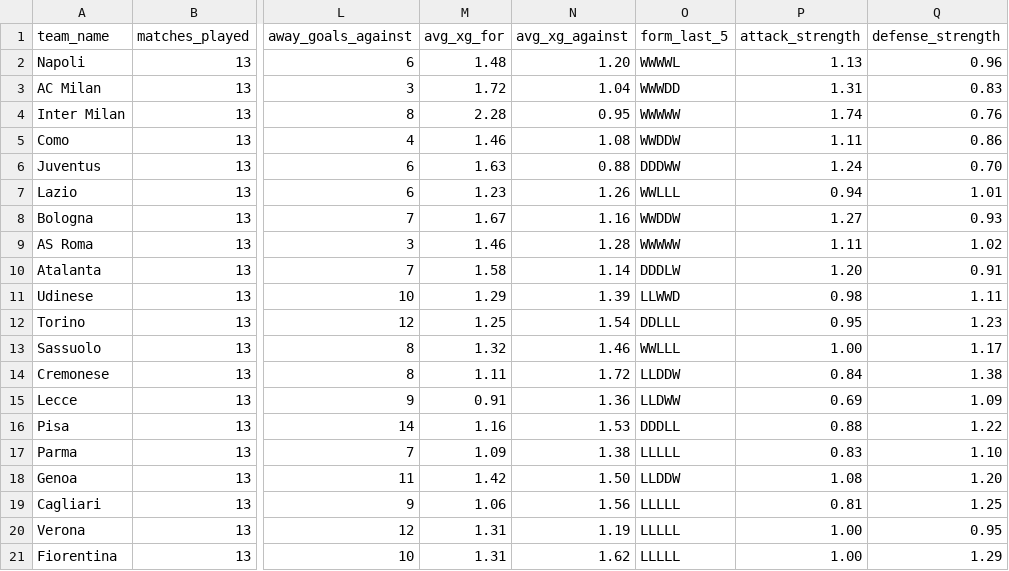
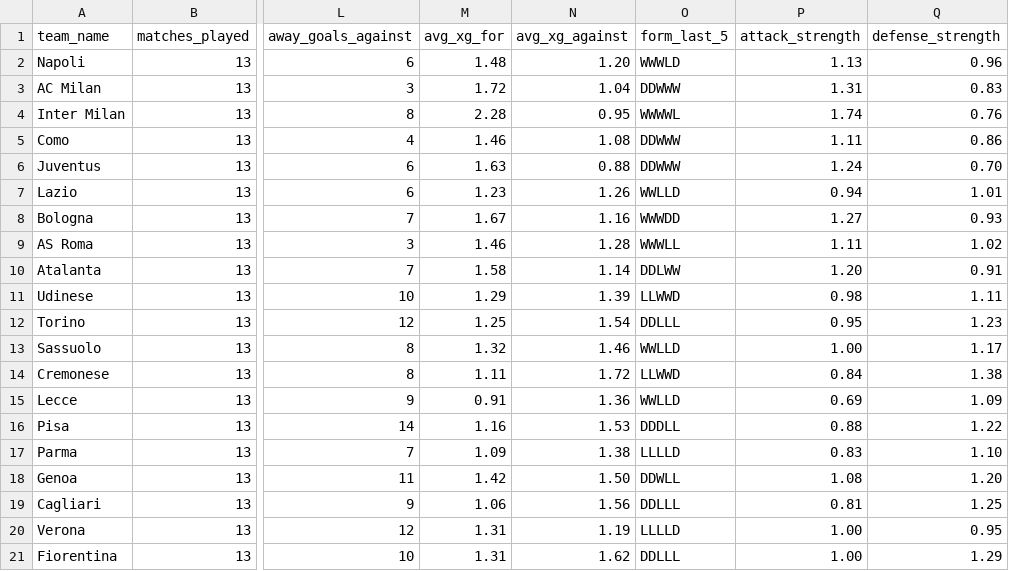
Before and after one commit to profdue/snipe, a CSV file: leagues/serie_a/teams.csv, drawn as a sheet; only a part is shown, gaps mark what is left out; the diff names each change by its address in the sheet, - before the commit and + after, or states it on an @@ line.

Commit message:
Update teams.csv

```diff
--- a/leagues/serie_a/teams.csv
+++ b/leagues/serie_a/teams.csv
-O2 (form_last_5): WWWWL
+O2 (form_last_5): WWWLD
-O3 (form_last_5): WWWDD
+O3 (form_last_5): DDWWW
-O4 (form_last_5): WWWWW
+O4 (form_last_5): WWWWL
-O5 (form_last_5): WWDDW
+O5 (form_last_5): DDWWW
-O6 (form_last_5): DDDWW
+O6 (form_last_5): DDWWW
-O7 (form_last_5): WWLLL
+O7 (form_last_5): WWLLD
-O8 (form_last_5): WWDDW
+O8 (form_last_5): WWWDD
-O9 (form_last_5): WWWWW
+O9 (form_last_5): WWWLL
-O10 (form_last_5): DDDLW
+O10 (form_last_5): DDLWW
-O13 (form_last_5): WWLLL
+O13 (form_last_5): WWLLD
-O14 (form_last_5): LLDDW
+O14 (form_last_5): LLWWD
-O15 (form_last_5): LLDWW
+O15 (form_last_5): WWLLD
-O17 (form_last_5): LLLLL
+O17 (form_last_5): LLLLD
-O18 (form_last_5): LLDDW
+O18 (form_last_5): DDWLL
-O19 (form_last_5): LLLLL
+O19 (form_last_5): DDLLL
-O20 (form_last_5): LLLLL
+O20 (form_last_5): LLLLD
-O21 (form_last_5): LLLLL
+O21 (form_last_5): DDLLL
```
